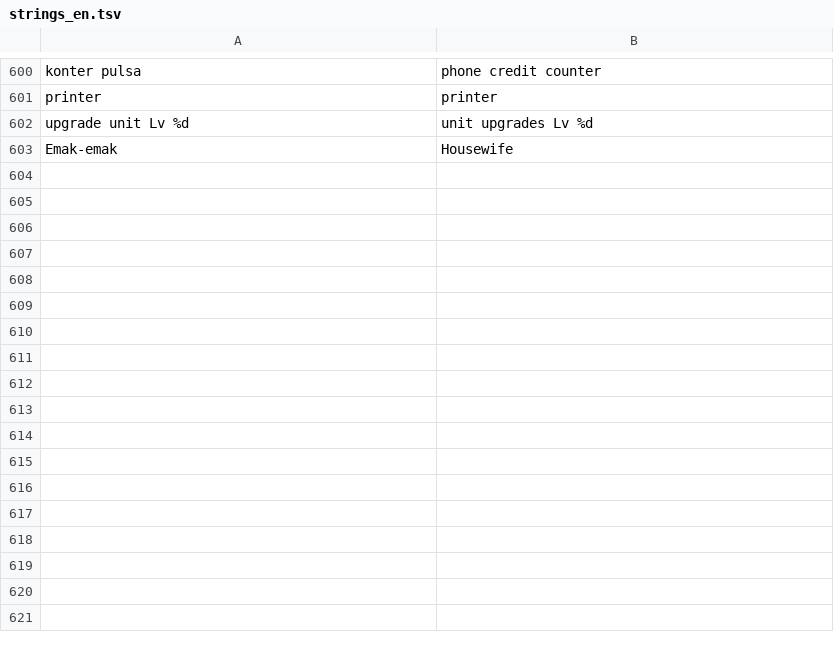
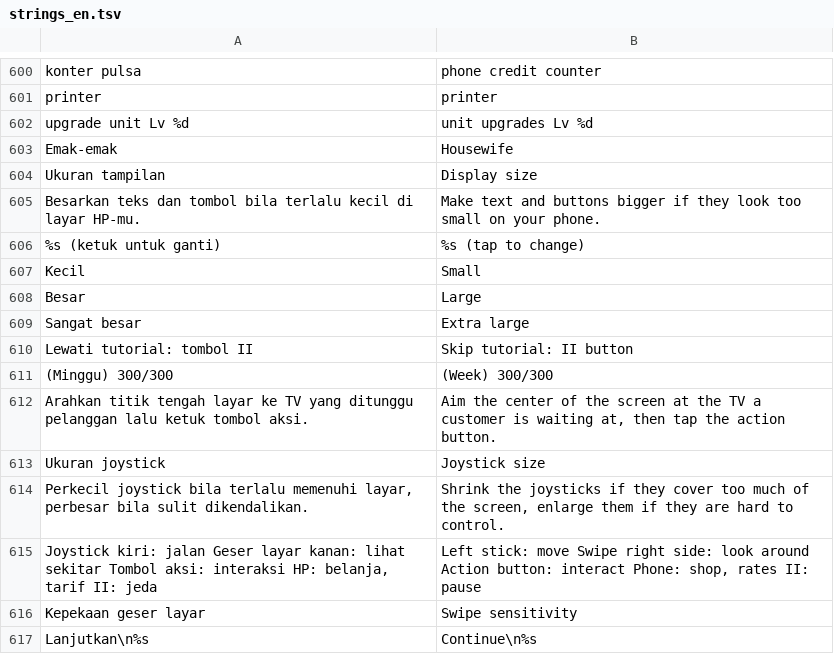
Before and after one commit to adityafh88-glitch/JuraganRental, a TSV file: Tools/strings_en.tsv, drawn as a sheet; only a part is shown, gaps mark what is left out; the diff names each change by its address in the sheet, - before the commit and + after, or states it on an @@ line.

```diff
--- a/Tools/strings_en.tsv
+++ b/Tools/strings_en.tsv
+row 604: Ukuran tampilan | Display size
+row 605: Besarkan teks dan tombol bila terlalu kecil di layar HP-mu. | Make text and buttons bigger if they look too small on your phone.
+row 606: %s (ketuk untuk ganti) | %s (tap to change)
+row 607: Kecil | Small
+row 608: Besar | Large
+row 609: Sangat besar | Extra large
+row 610: Lewati tutorial: tombol II | Skip tutorial: II button
+row 611: (Minggu) 300/300 | (Week) 300/300
+row 612: Arahkan titik tengah layar ke TV yang ditunggu pelanggan lalu ketuk tombol aksi. | Aim the center of the screen at the TV a customer is waiting at, then tap the action button.
+row 613: Ukuran joystick | Joystick size
+row 614: Perkecil joystick bila terlalu memenuhi layar, perbesar bila sulit dikendalikan. | Shrink the joysticks if they cover too much of the screen, enlarge them if they are hard to control.
+row 615: Joystick kiri: jalan Geser layar kanan: lihat sekitar Tombol aksi: interaksi HP: belanja, tarif II: jeda | Left stick: move Swipe right side: look around Action button: interact Phone: shop, rates II: pause
+row 616: Kepekaan geser layar | Swipe sensitivity
+row 617: Lanjutkan\n%s | Continue\n%s
```
Also changed, not shown: 41 other files.
